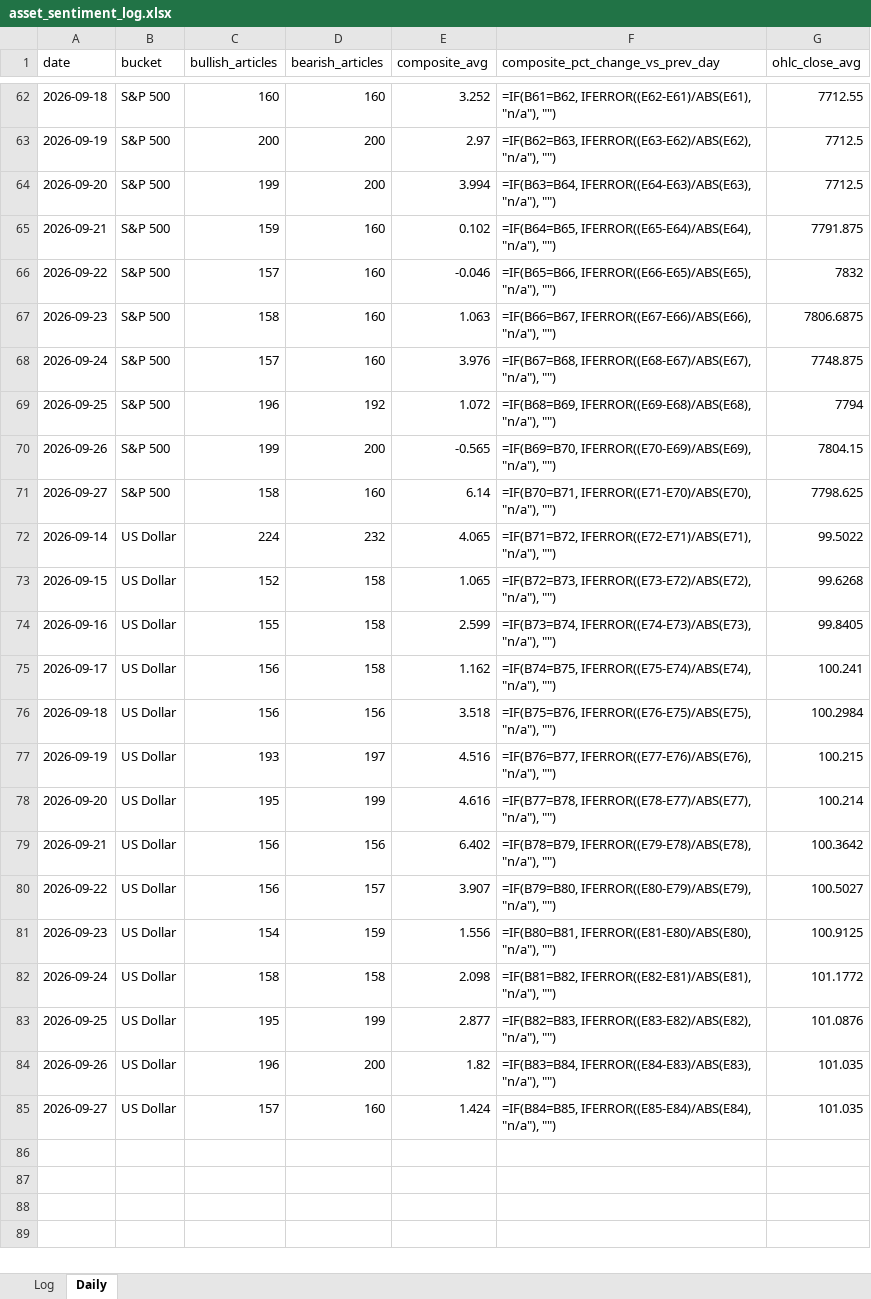
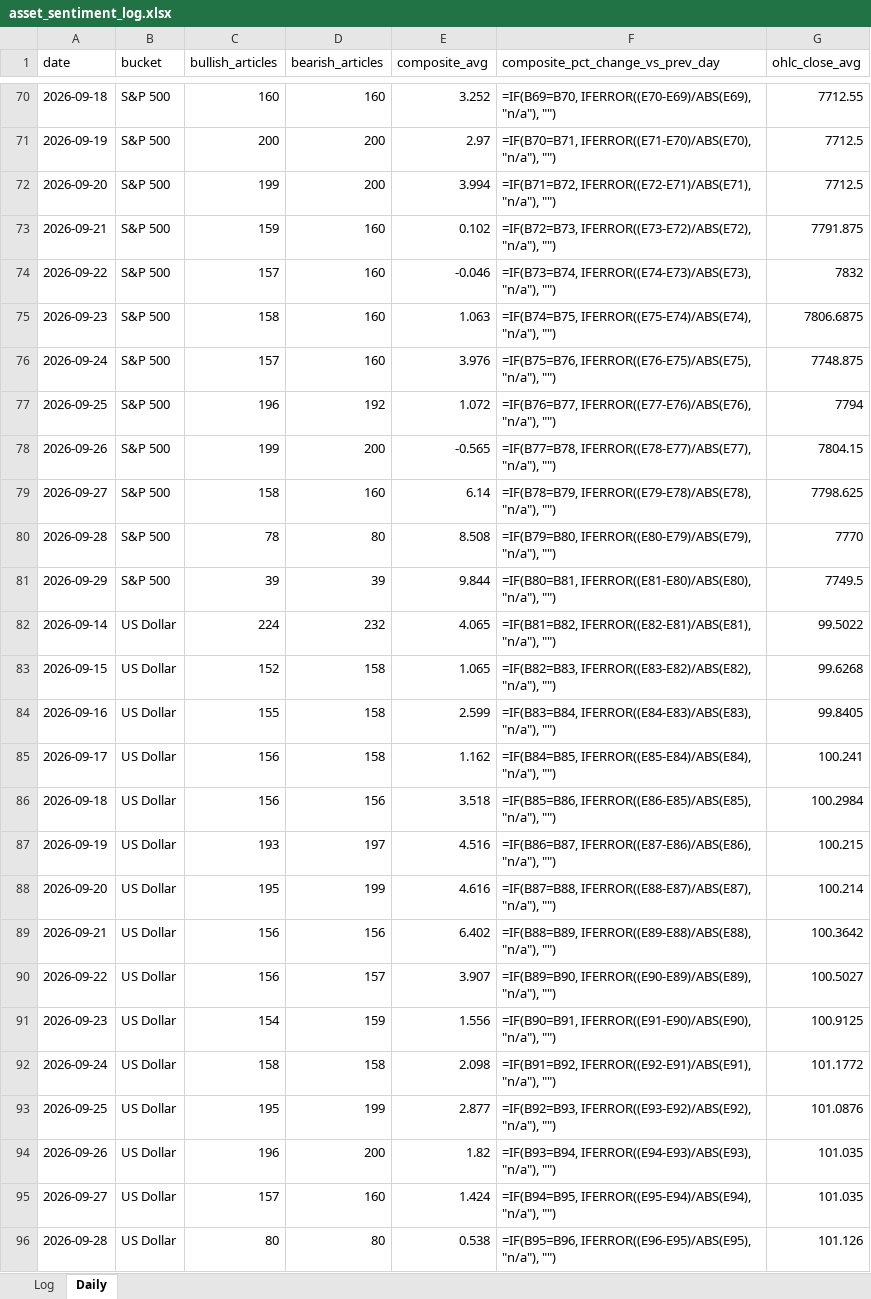
Before and after one commit to Jamesssurfer/AssetsNews_Sentiment, an Excel workbook: data/asset_sentiment_log.xlsx, sheet Daily, drawn as a sheet; only a part is shown, gaps mark what is left out; values as stored, in another font and other column widths than the file's, no borders; formulas without a stored value are shown as written; addresses are those after the commit; the diff covers the shown part only; the diff names each change by its address in the sheet, - before the commit and + after, or states it on an @@ line.

```diff
--- a/data/asset_sentiment_log.xlsx (sheet Daily)
+++ b/data/asset_sentiment_log.xlsx (sheet Daily)
-F70 (composite_pct_change_vs_prev_day): =IF(B61=B62, IFERROR((E62-E61)/ABS(E61), "n/a"), "")
+F70 (composite_pct_change_vs_prev_day): =IF(B69=B70, IFERROR((E70-E69)/ABS(E69), "n/a"), "")
-F71 (composite_pct_change_vs_prev_day): =IF(B62=B63, IFERROR((E63-E62)/ABS(E62), "n/a"), "")
+F71 (composite_pct_change_vs_prev_day): =IF(B70=B71, IFERROR((E71-E70)/ABS(E70), "n/a"), "")
-F72 (composite_pct_change_vs_prev_day): =IF(B63=B64, IFERROR((E64-E63)/ABS(E63), "n/a"), "")
+F72 (composite_pct_change_vs_prev_day): =IF(B71=B72, IFERROR((E72-E71)/ABS(E71), "n/a"), "")
-F73 (composite_pct_change_vs_prev_day): =IF(B64=B65, IFERROR((E65-E64)/ABS(E64), "n/a"), "")
+F73 (composite_pct_change_vs_prev_day): =IF(B72=B73, IFERROR((E73-E72)/ABS(E72), "n/a"), "")
-F74 (composite_pct_change_vs_prev_day): =IF(B65=B66, IFERROR((E66-E65)/ABS(E65), "n/a"), "")
+F74 (composite_pct_change_vs_prev_day): =IF(B73=B74, IFERROR((E74-E73)/ABS(E73), "n/a"), "")
-F75 (composite_pct_change_vs_prev_day): =IF(B66=B67, IFERROR((E67-E66)/ABS(E66), "n/a"), "")
+F75 (composite_pct_change_vs_prev_day): =IF(B74=B75, IFERROR((E75-E74)/ABS(E74), "n/a"), "")
-F76 (composite_pct_change_vs_prev_day): =IF(B67=B68, IFERROR((E68-E67)/ABS(E67), "n/a"), "")
+F76 (composite_pct_change_vs_prev_day): =IF(B75=B76, IFERROR((E76-E75)/ABS(E75), "n/a"), "")
-F77 (composite_pct_change_vs_prev_day): =IF(B68=B69, IFERROR((E69-E68)/ABS(E68), "n/a"), "")
+F77 (composite_pct_change_vs_prev_day): =IF(B76=B77, IFERROR((E77-E76)/ABS(E76), "n/a"), "")
-F78 (composite_pct_change_vs_prev_day): =IF(B69=B70, IFERROR((E70-E69)/ABS(E69), "n/a"), "")
+F78 (composite_pct_change_vs_prev_day): =IF(B77=B78, IFERROR((E78-E77)/ABS(E77), "n/a"), "")
-F79 (composite_pct_change_vs_prev_day): =IF(B70=B71, IFERROR((E71-E70)/ABS(E70), "n/a"), "")
+F79 (composite_pct_change_vs_prev_day): =IF(B78=B79, IFERROR((E79-E78)/ABS(E78), "n/a"), "")
+row 80: 2026-09-28 | S&P 500 | 78 | 80 | 8.508 | =IF(B79=B80, IFERROR((E80-E79)/ABS(E79), "n/a"), "") | 7770
+row 81: 2026-09-29 | S&P 500 | 39 | 39 | 9.844 | =IF(B80=B81, IFERROR((E81-E80)/ABS(E80), "n/a"), "") | 7749.5
-F82 (composite_pct_change_vs_prev_day): =IF(B71=B72, IFERROR((E72-E71)/ABS(E71), "n/a"), "")
+F82 (composite_pct_change_vs_prev_day): =IF(B81=B82, IFERROR((E82-E81)/ABS(E81), "n/a"), "")
-F83 (composite_pct_change_vs_prev_day): =IF(B72=B73, IFERROR((E73-E72)/ABS(E72), "n/a"), "")
+F83 (composite_pct_change_vs_prev_day): =IF(B82=B83, IFERROR((E83-E82)/ABS(E82), "n/a"), "")
-F84 (composite_pct_change_vs_prev_day): =IF(B73=B74, IFERROR((E74-E73)/ABS(E73), "n/a"), "")
+F84 (composite_pct_change_vs_prev_day): =IF(B83=B84, IFERROR((E84-E83)/ABS(E83), "n/a"), "")
-F85 (composite_pct_change_vs_prev_day): =IF(B74=B75, IFERROR((E75-E74)/ABS(E74), "n/a"), "")
+F85 (composite_pct_change_vs_prev_day): =IF(B84=B85, IFERROR((E85-E84)/ABS(E84), "n/a"), "")
-F86 (composite_pct_change_vs_prev_day): =IF(B75=B76, IFERROR((E76-E75)/ABS(E75), "n/a"), "")
+F86 (composite_pct_change_vs_prev_day): =IF(B85=B86, IFERROR((E86-E85)/ABS(E85), "n/a"), "")
-F87 (composite_pct_change_vs_prev_day): =IF(B76=B77, IFERROR((E77-E76)/ABS(E76), "n/a"), "")
+F87 (composite_pct_change_vs_prev_day): =IF(B86=B87, IFERROR((E87-E86)/ABS(E86), "n/a"), "")
-F88 (composite_pct_change_vs_prev_day): =IF(B77=B78, IFERROR((E78-E77)/ABS(E77), "n/a"), "")
+F88 (composite_pct_change_vs_prev_day): =IF(B87=B88, IFERROR((E88-E87)/ABS(E87), "n/a"), "")
-F89 (composite_pct_change_vs_prev_day): =IF(B78=B79, IFERROR((E79-E78)/ABS(E78), "n/a"), "")
+F89 (composite_pct_change_vs_prev_day): =IF(B88=B89, IFERROR((E89-E88)/ABS(E88), "n/a"), "")
-F90 (composite_pct_change_vs_prev_day): =IF(B79=B80, IFERROR((E80-E79)/ABS(E79), "n/a"), "")
+F90 (composite_pct_change_vs_prev_day): =IF(B89=B90, IFERROR((E90-E89)/ABS(E89), "n/a"), "")
-F91 (composite_pct_change_vs_prev_day): =IF(B80=B81, IFERROR((E81-E80)/ABS(E80), "n/a"), "")
+F91 (composite_pct_change_vs_prev_day): =IF(B90=B91, IFERROR((E91-E90)/ABS(E90), "n/a"), "")
-F92 (composite_pct_change_vs_prev_day): =IF(B81=B82, IFERROR((E82-E81)/ABS(E81), "n/a"), "")
+F92 (composite_pct_change_vs_prev_day): =IF(B91=B92, IFERROR((E92-E91)/ABS(E91), "n/a"), "")
-F93 (composite_pct_change_vs_prev_day): =IF(B82=B83, IFERROR((E83-E82)/ABS(E82), "n/a"), "")
+F93 (composite_pct_change_vs_prev_day): =IF(B92=B93, IFERROR((E93-E92)/ABS(E92), "n/a"), "")
-F94 (composite_pct_change_vs_prev_day): =IF(B83=B84, IFERROR((E84-E83)/ABS(E83), "n/a"), "")
+F94 (composite_pct_change_vs_prev_day): =IF(B93=B94, IFERROR((E94-E93)/ABS(E93), "n/a"), "")
-F95 (composite_pct_change_vs_prev_day): =IF(B84=B85, IFERROR((E85-E84)/ABS(E84), "n/a"), "")
+F95 (composite_pct_change_vs_prev_day): =IF(B94=B95, IFERROR((E95-E94)/ABS(E94), "n/a"), "")
+row 96: 2026-09-28 | US Dollar | 80 | 80 | 0.538 | =IF(B95=B96, IFERROR((E96-E95)/ABS(E95), "n/a"), "") | 101.126
```
Also changed, not shown: 9 added rows and 46 edited cells elsewhere in this sheet, 1 other file.
